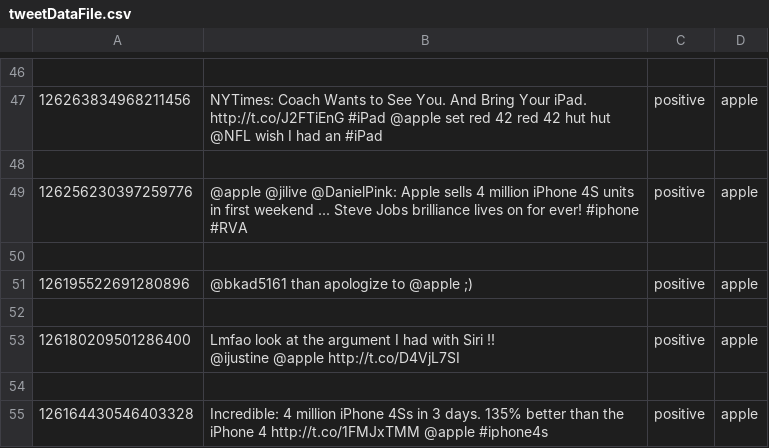
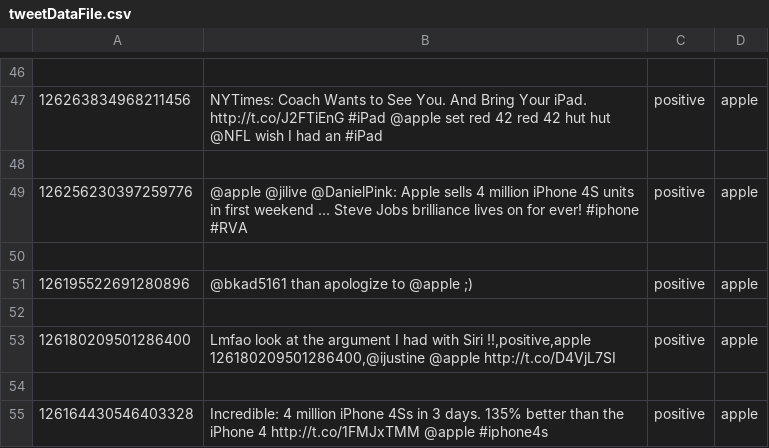
Before and after one commit to FlyMeToTheSun/PythonTwitterAPI, a CSV file: output/tweetDataFile.csv, drawn as a sheet; only a part is shown, gaps mark what is left out; ↵ is a line break in a cell; the diff names each change by its address in the sheet, - before the commit and + after, or states it on an @@ line.

```diff
--- a/output/tweetDataFile.csv
+++ b/output/tweetDataFile.csv
-B53: …with Siri !! ↵ @ijustine @apple http://t.co/D4VjL7SI
+B53: …with Siri !!,positive,apple ↵ 126180209501286400,@ijustine @apple http://t.co/D4VjL7SI
```
Also changed, not shown: 8 other files.
